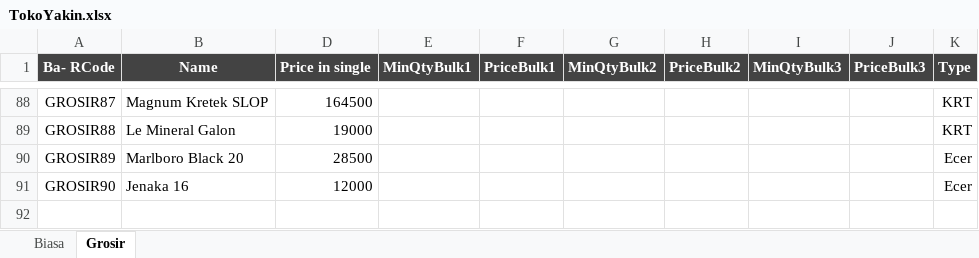
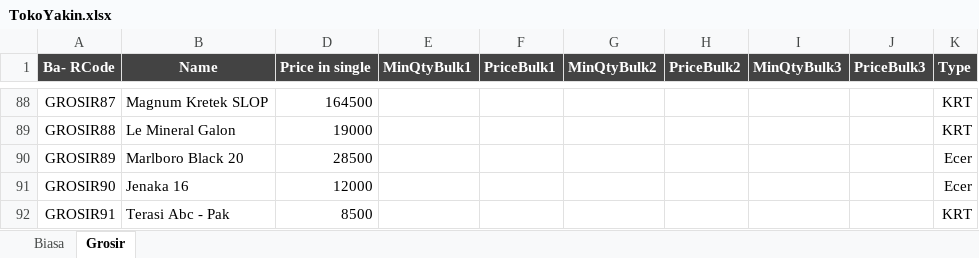
Before and after one commit to rudiath95/toko-yakin, an Excel workbook: TokoYakin.xlsx, sheet Grosir, drawn as a sheet; only a part is shown, gaps mark what is left out; values as stored, in another font and other column widths than the file's, no borders; charts and pictures and conditional formats not drawn; the diff names each change by its address in the sheet, - before the commit and + after, or states it on an @@ line.

Commit message:
update spreadsheet data

```diff
--- a/TokoYakin.xlsx (sheet Grosir)
+++ b/TokoYakin.xlsx (sheet Grosir)
+row 92: GROSIR91 | Terasi Abc - Pak | 8500 |  |  |  |  |  |  | KRT
```
Also changed, not shown: sheet Biasa, hidden cells.
